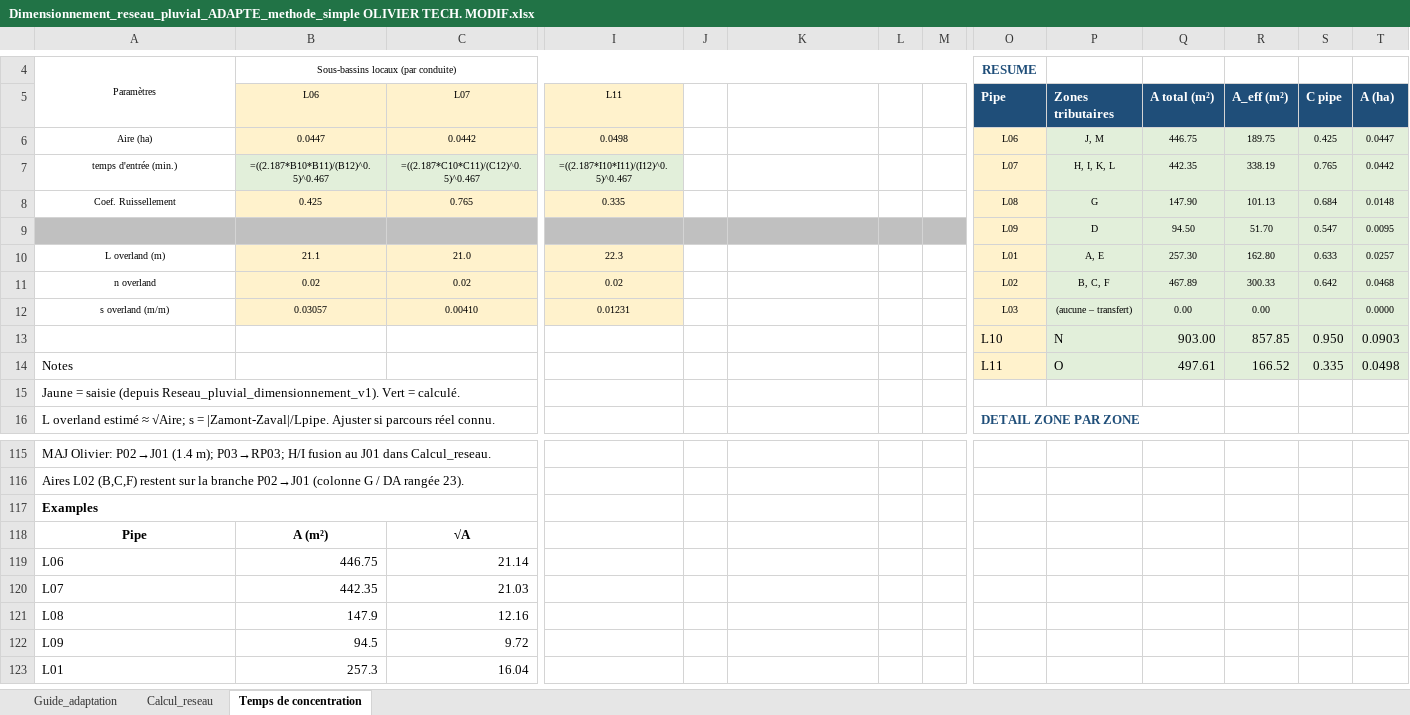
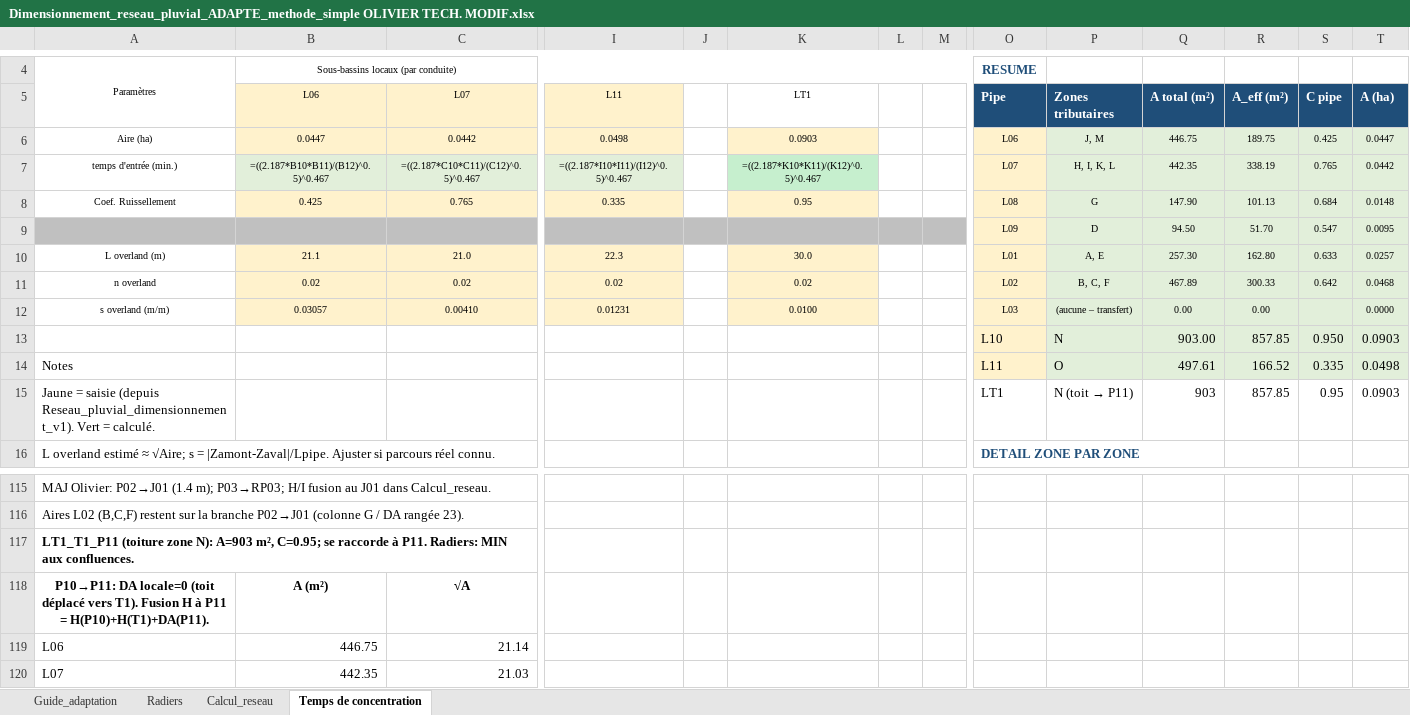
Before and after one commit to acon560-prog/idf-web-app, an Excel workbook: engineering/drainage-design/Dimensionnement_reseau_pluvial_ADAPTE_methode_simple OLIVIER TECH. MODIF.xlsx, sheet Temps de concentration, drawn as a sheet; only a part is shown, gaps mark what is left out; the shorter side is filled out with more unchanged rows; values as stored, in another font and other column widths than the file's, no borders; formulas without a stored value are shown as written; removed rows and columns are numbered as before the commit, all else as after; rows hold the shown columns only; the diff names each change by its address in the sheet, - before the commit and + after, or states it on an @@ line.

```diff
--- a/engineering/drainage-design/Dimensionnement_reseau_pluvial_ADAPTE_methode_simple OLIVIER TECH. MODIF.xlsx (sheet Temps de concentration)
+++ b/engineering/drainage-design/Dimensionnement_reseau_pluvial_ADAPTE_methode_simple OLIVIER TECH. MODIF.xlsx (sheet Temps de concentration)
+sheet tab: Radiers
-K5: (empty)
+K5: LT1
-K6 (LT1): (empty)
+K6 (LT1): 0.0903
-K6 fill: none
+K6 fill: #FFF2CC
-K7 (LT1): (empty)
+K7 (LT1): =((2.187*K10*K11)/(K12)^0.5)^0.467
-K7 fill: none
+K7 fill: #C6EFCE
-K8 (LT1): (empty)
+K8 (LT1): 0.95
-K8 fill: none
+K8 fill: #FFF2CC
-K10 (LT1): (empty)
+K10 (LT1): 30.0
-K10:K12 fill: none
+K10:K12 fill: #FFF2CC
-K11 (LT1): (empty)
+K11 (LT1): 0.02
-K12 (LT1): (empty)
+K12 (LT1): 0.0100
-row 15: Jaune = saisie (depuis Reseau_pluvial_dimensionnement_v1). Vert = calculé.
+row 15: Jaune = saisie (depuis Reseau_pluvial_dimensionnement_v1). Vert = calculé. |  |  |  |  |  |  |  | LT1 | N (toit → P11) | 903 | 857.85 | 0.95 | 0.0903
-A117: Examples
+A117: LT1_T1_P11 (toiture zone N): A=903 m², C=0.95; se raccorde à P11. Radiers: MIN aux confluences.
-A118: Pipe
+A118: P10→P11: DA locale=0 (toit déplacé vers T1). Fusion H à P11 = H(P10)+H(T1)+DA(P11).
```
Also changed, not shown: sheet Calcul_reseau, sheet Guide_adaptation.
